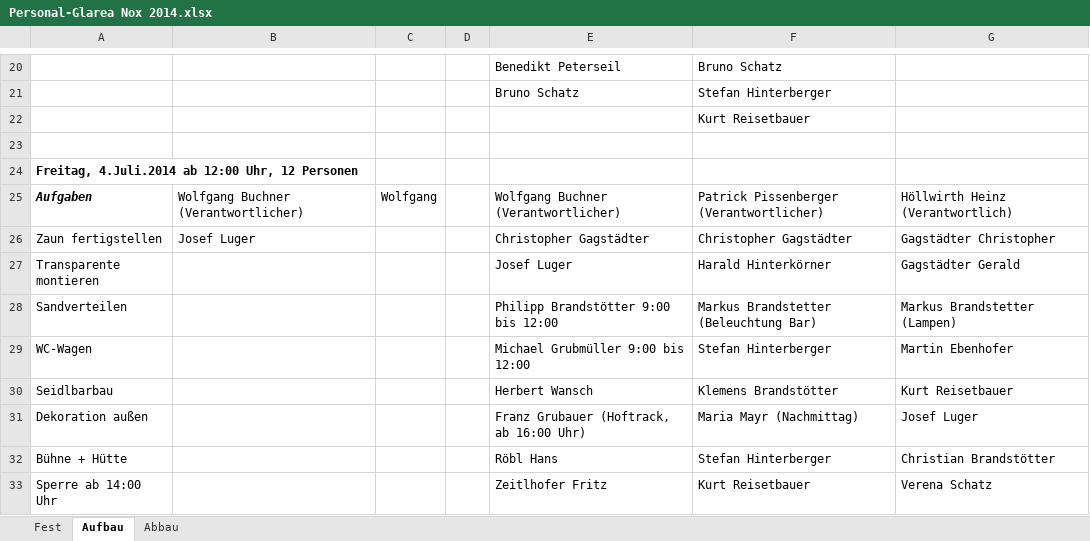
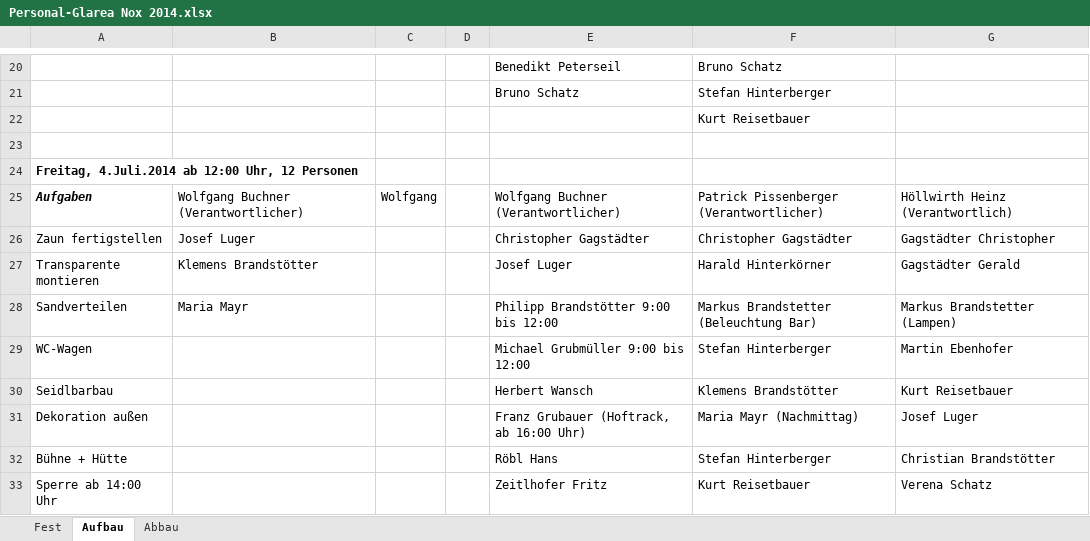
Before and after one commit to Balestrano/glarea-nox, an Excel workbook: 2014/Personal/Personal-Glarea Nox 2014.xlsx, sheet Aufbau, drawn as a sheet; only a part is shown, gaps mark what is left out; values as stored, in another font and other column widths than the file's, no borders; the diff names each change by its address in the sheet, - before the commit and + after, or states it on an @@ line.

```diff
--- a/2014/Personal/Personal-Glarea Nox 2014.xlsx (sheet Aufbau)
+++ b/2014/Personal/Personal-Glarea Nox 2014.xlsx (sheet Aufbau)
-B27: (empty)
+B27: Klemens Brandstötter
-B28: (empty)
+B28: Maria Mayr
```
Also changed, not shown: sheet Fest.
